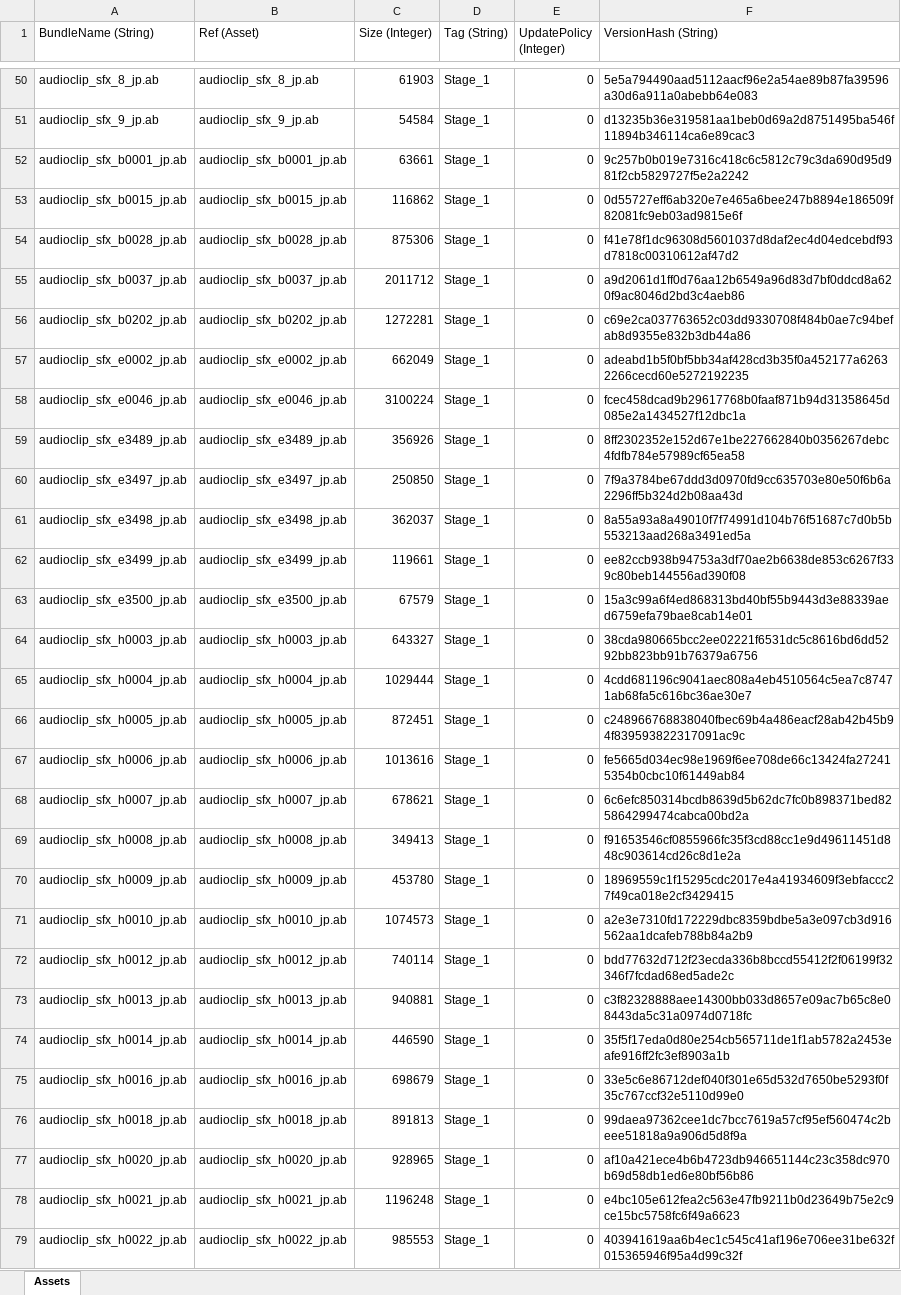
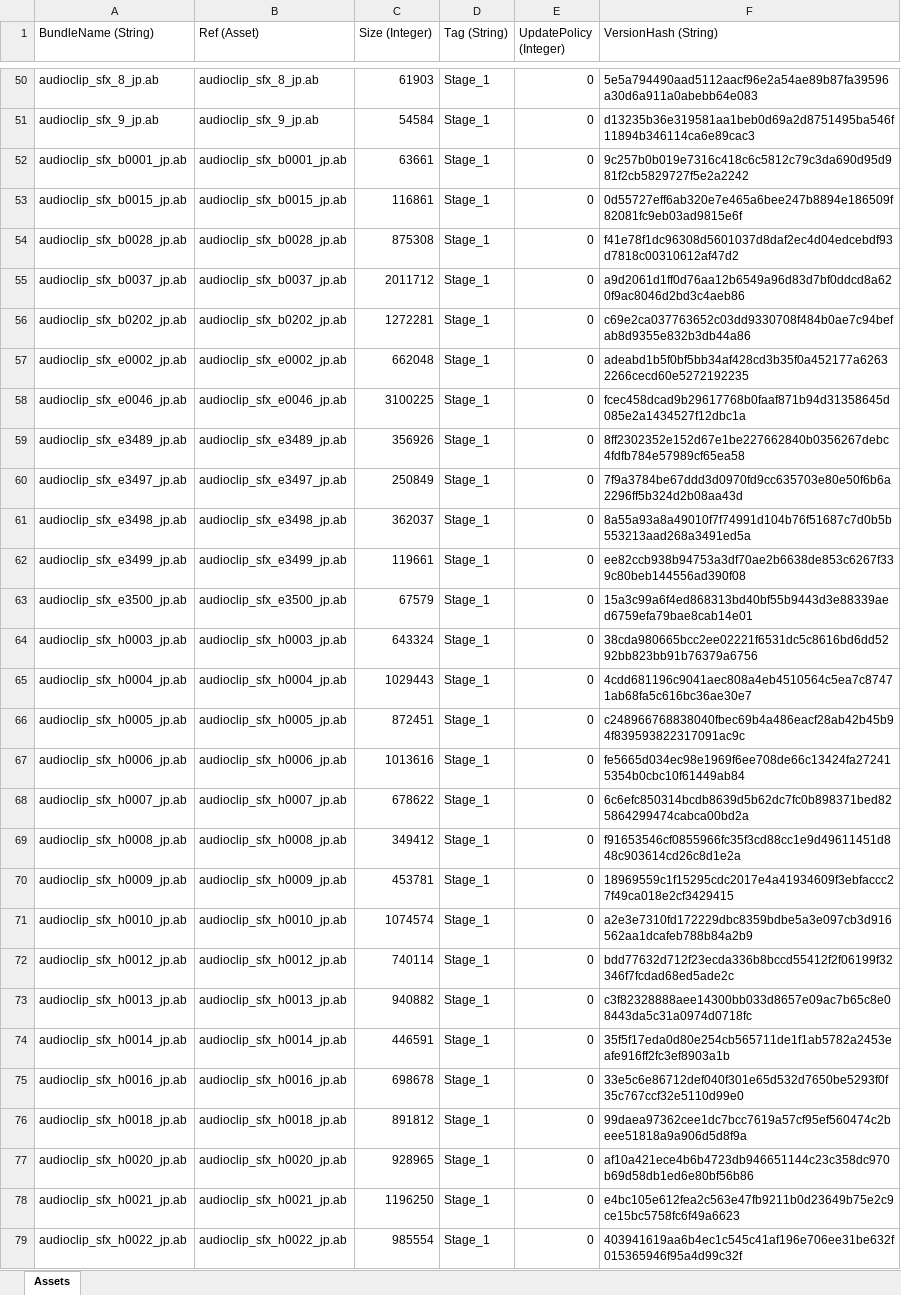
Before and after one commit to stu43005/sdorica-wiki-bot, an Excel workbook: client_gamedata/androidExp.xlsx, sheet Assets, drawn as a sheet; only a part is shown, gaps mark what is left out; values as stored, in another font and other column widths than the file's, no borders; the diff covers the shown part only; the diff names each change by its address in the sheet, - before the commit and + after, or states it on an @@ line.

```diff
--- a/client_gamedata/androidExp.xlsx (sheet Assets)
+++ b/client_gamedata/androidExp.xlsx (sheet Assets)
-C53 (Size (Integer)): 116862
+C53 (Size (Integer)): 116861
-C54 (Size (Integer)): 875306
+C54 (Size (Integer)): 875308
-C57 (Size (Integer)): 662049
+C57 (Size (Integer)): 662048
-C58 (Size (Integer)): 3100224
+C58 (Size (Integer)): 3100225
-C60 (Size (Integer)): 250850
+C60 (Size (Integer)): 250849
-C64 (Size (Integer)): 643327
+C64 (Size (Integer)): 643324
-C65 (Size (Integer)): 1029444
+C65 (Size (Integer)): 1029443
-C68 (Size (Integer)): 678621
+C68 (Size (Integer)): 678622
-C69 (Size (Integer)): 349413
+C69 (Size (Integer)): 349412
-C70 (Size (Integer)): 453780
+C70 (Size (Integer)): 453781
-C71 (Size (Integer)): 1074573
+C71 (Size (Integer)): 1074574
-C73 (Size (Integer)): 940881
+C73 (Size (Integer)): 940882
-C74 (Size (Integer)): 446590
+C74 (Size (Integer)): 446591
-C75 (Size (Integer)): 698679
+C75 (Size (Integer)): 698678
-C76 (Size (Integer)): 891813
+C76 (Size (Integer)): 891812
-C78 (Size (Integer)): 1196248
+C78 (Size (Integer)): 1196250
-C79 (Size (Integer)): 985553
+C79 (Size (Integer)): 985554
```
Also changed, not shown: 63 edited cells elsewhere in this sheet, client_gamedata/charAssets.xlsx, client_gamedata/settings.xlsx, 21 other files.
